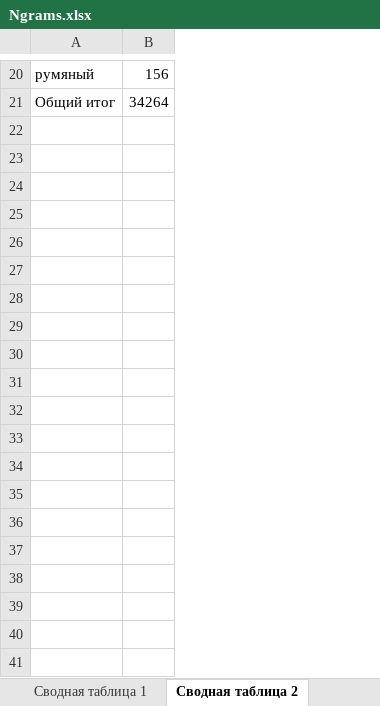
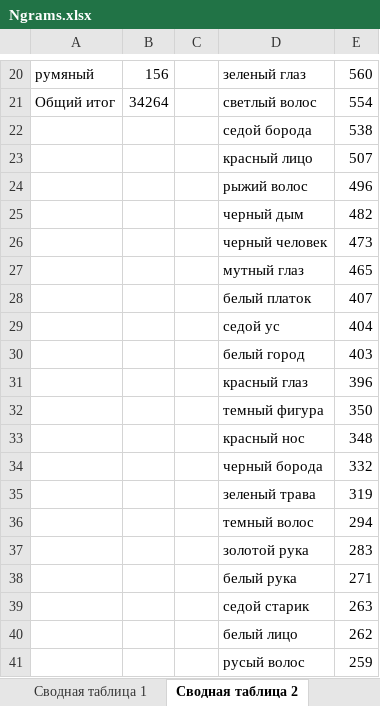
Before and after one commit to medvedevaulana/lingdata, an Excel workbook: excel/Ngrams.xlsx, sheet Сводная таблица 2, drawn as a sheet; only a part is shown, gaps mark what is left out; values as stored, in another font and other column widths than the file's, no borders; the diff covers the shown part only; the diff names each change by its address in the sheet, - before the commit and + after, or states it on an @@ line.

```diff
--- a/excel/Ngrams.xlsx (sheet Сводная таблица 2)
+++ b/excel/Ngrams.xlsx (sheet Сводная таблица 2)
+column C, empty
+column D, rows 20-21: зеленый глаз | светлый волос
+column E, rows 20-21: 560 | 554
+row 22:  |  |  | седой борода | 538
+row 23:  |  |  | красный лицо | 507
+row 24:  |  |  | рыжий волос | 496
+row 25:  |  |  | черный дым | 482
+row 26:  |  |  | черный человек | 473
+row 27:  |  |  | мутный глаз | 465
+row 28:  |  |  | белый платок | 407
+row 29:  |  |  | седой ус | 404
+row 30:  |  |  | белый город | 403
+row 31:  |  |  | красный глаз | 396
+row 32:  |  |  | темный фигура | 350
+row 33:  |  |  | красный нос | 348
+row 34:  |  |  | черный борода | 332
+row 35:  |  |  | зеленый трава | 319
+row 36:  |  |  | темный волос | 294
+row 37:  |  |  | золотой рука | 283
+row 38:  |  |  | белый рука | 271
+row 39:  |  |  | седой старик | 263
+row 40:  |  |  | белый лицо | 262
+row 41:  |  |  | русый волос | 259
```
Also changed, not shown: 12 added rows elsewhere in this sheet, sheet Сводная таблица 1, sheet Серый козел, sheet Серенький козлик, formulas that keep their value.
